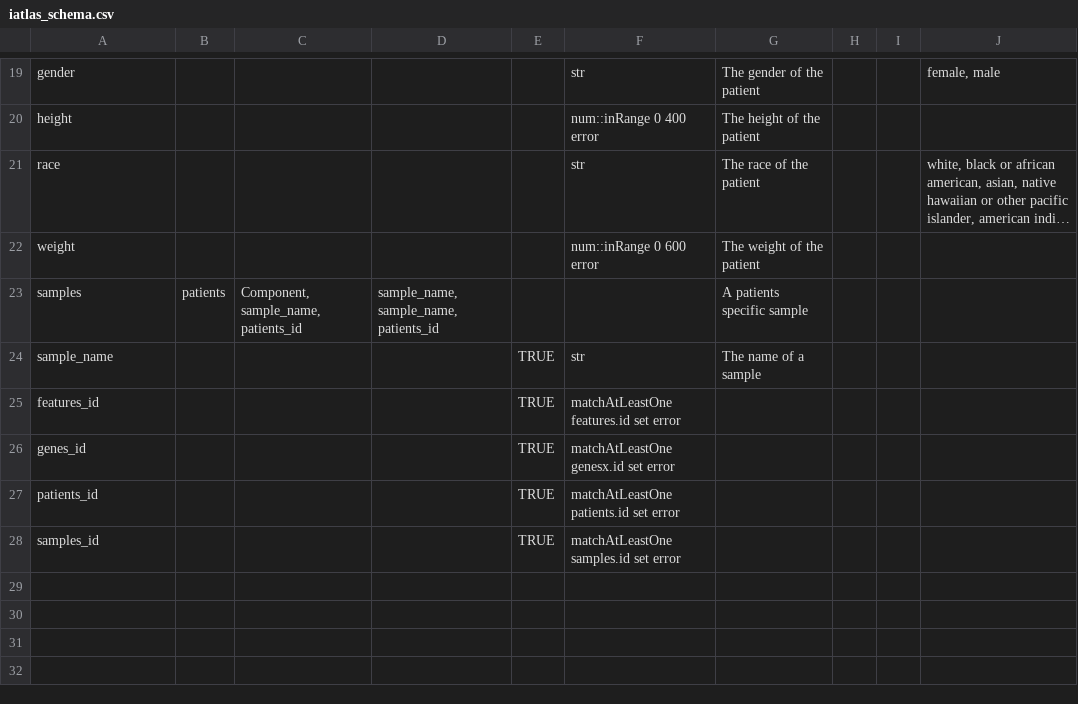
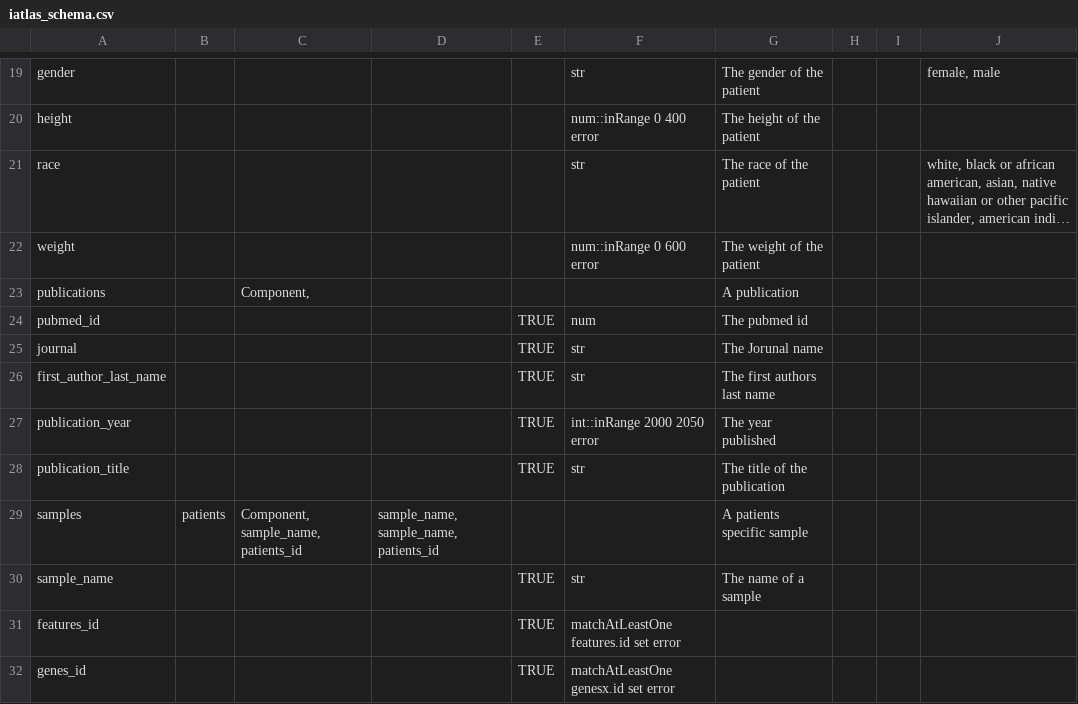
Before and after one commit to CRI-iAtlas/iAtlasSchema, a CSV file: iatlas_schema.csv, drawn as a sheet; only a part is shown, gaps mark what is left out; the shorter side is filled out with more unchanged rows; long unchanged cells end in …; the diff names each change by its address in the sheet, - before the commit and + after, or states it on an @@ line.

Commit message:
added publications

```diff
--- a/iatlas_schema.csv
+++ b/iatlas_schema.csv
+row 23: publications |  | Component, |  |  |  | A publication
+row 24: pubmed_id |  |  |  | TRUE | num | The pubmed id
+row 25: journal |  |  |  | TRUE | str | The Jorunal name
+row 26: first_author_last_name |  |  |  | TRUE | str | The first authors last name
+row 27: publication_year |  |  |  | TRUE | int::inRange 2000 2050 error | The year published
+row 28: publication_title |  |  |  | TRUE | str | The title of the publication
```
Also changed, not shown: 1 other file.
